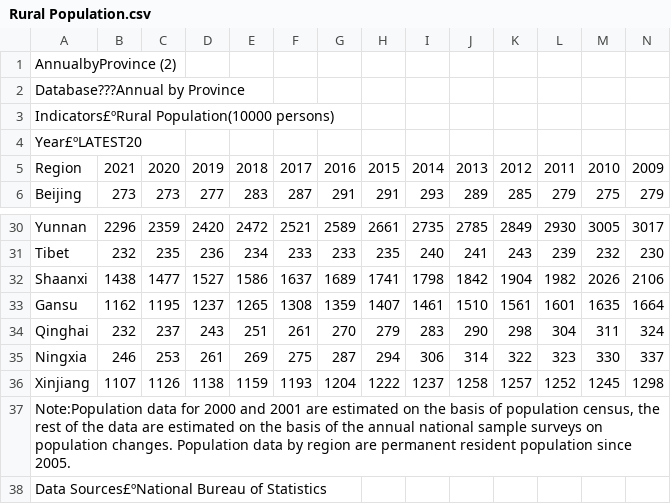
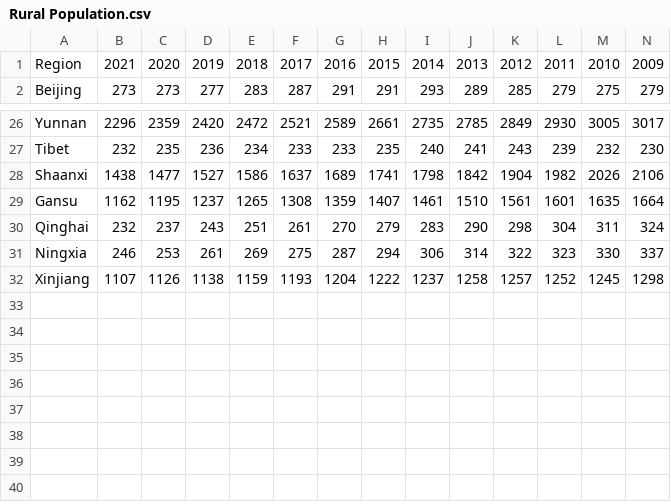
Before and after one commit to fab-bla/Air_Pollution, a CSV file: Data/China_Sourced/Rural Population.csv, drawn as a sheet; only a part is shown, gaps mark what is left out; rows hold the shown columns only; the diff names each change by its address in the sheet, - before the commit and + after, or states it on an @@ line.

```diff
--- a/Data/China_Sourced/Rural Population.csv
+++ b/Data/China_Sourced/Rural Population.csv
-row 1: AnnualbyProvince (2)
-row 2: Database???Annual by Province
-row 3: Indicators£ºRural Population(10000 persons)
-row 4: Year£ºLATEST20
-row 37: Note:Population data for 2000 and 2001 are estimated on the basis of population census, the rest of the data are estimated on the basis of the annual national sample surveys on population changes. Population data by region are permanent resident population since 2005.
-row 38: Data Sources£ºNational Bureau of Statistics
```
Also changed, not shown: Data/China_Sourced/Forest Coverage Rate.csv, Data/China_Sourced/Gross regional product.csv, 17 other files.
